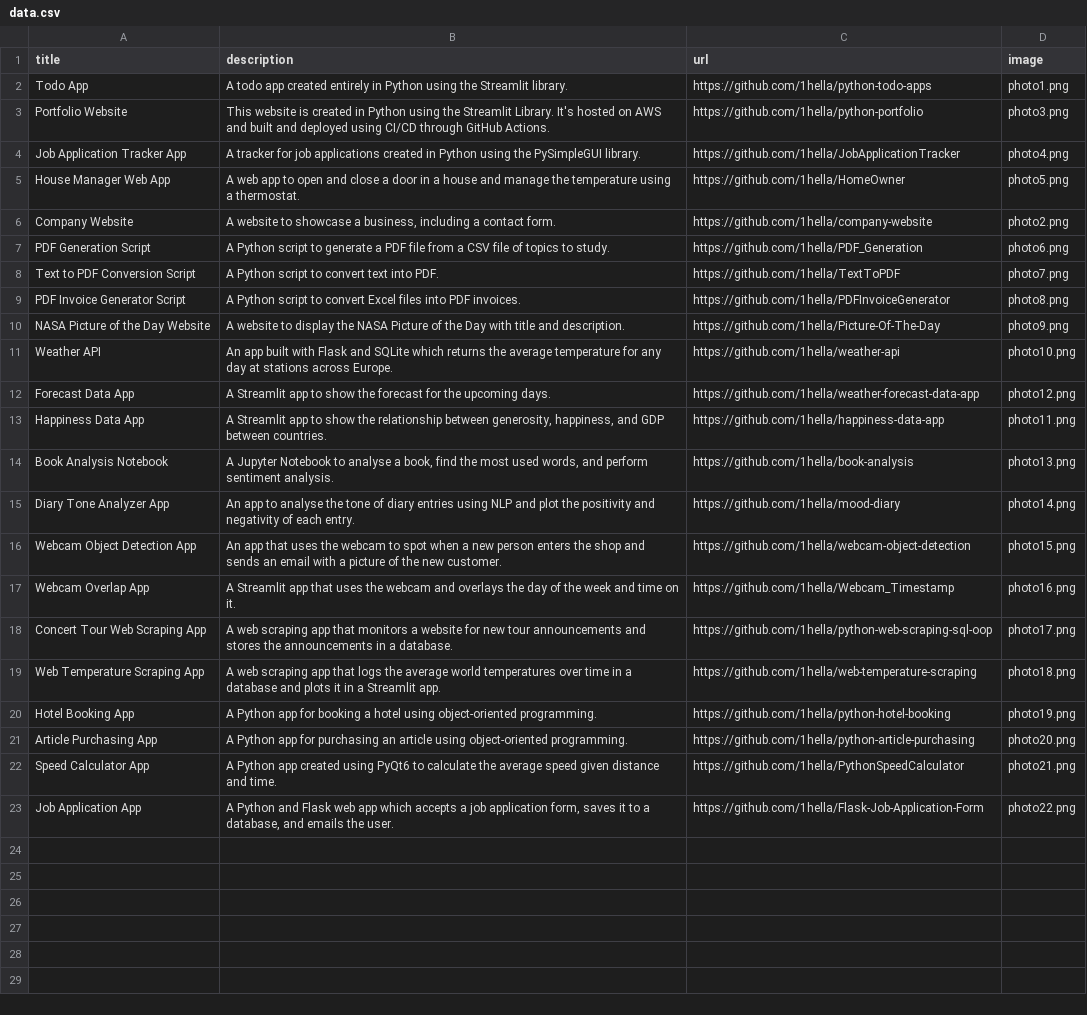
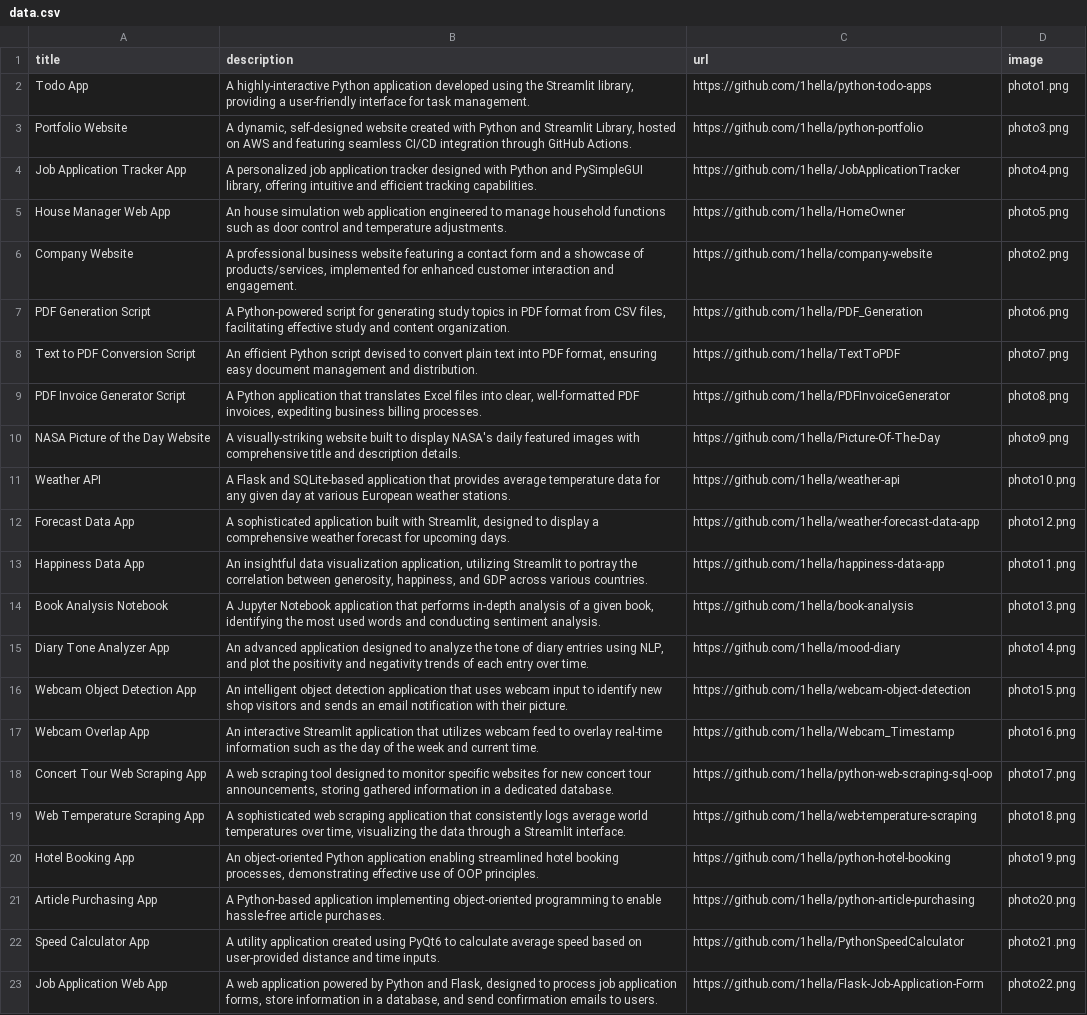
Before and after one commit to 1hella/python-portfolio, a CSV file: data/data.csv, drawn as a sheet; the diff names each change by its address in the sheet, - before the commit and + after, or states it on an @@ line.

Commit message:
rewritten project descriptions

```diff
--- a/data/data.csv
+++ b/data/data.csv
-B2 (description): A todo app created entirely in Python using the Streamlit library.
+B2 (description): A highly-interactive Python application developed using the Streamlit library, providing a user-friendly interface for task management.
-B3 (description): This website is created in Python using the Streamlit Library. It's hosted on AWS and built and deployed using CI/CD through GitHub…
+B3 (description): A dynamic, self-designed website created with Python and Streamlit Library, hosted on AWS and featuring seamless CI/CD integration through GitHub…
-B4 (description): A tracker for job applications created in Python using the PySimpleGUI library.
+B4 (description): A personalized job application tracker designed with Python and PySimpleGUI library, offering intuitive and efficient tracking capabilities.
-B5 (description): A web app to open and close a door in a house and manage the temperature using a thermostat.
+B5 (description): An house simulation web application engineered to manage household functions such as door control and temperature adjustments.
-B6 (description): A website to showcase a business, including a contact form.
+B6 (description): A professional business website featuring a contact form and a showcase of products/services, implemented for enhanced customer interaction and engagement.
-B7 (description): A Python script to generate a PDF file from a CSV file of topics to study.
+B7 (description): A Python-powered script for generating study topics in PDF format from CSV files, facilitating effective study and content organization.
-B8 (description): A Python script to convert text into PDF.
+B8 (description): An efficient Python script devised to convert plain text into PDF format, ensuring easy document management and distribution.
-B9 (description): A Python script to convert Excel files into PDF invoices.
+B9 (description): A Python application that translates Excel files into clear, well-formatted PDF invoices, expediting business billing processes.
-B10 (description): A website to display the NASA Picture of the Day with title and description.
+B10 (description): A visually-striking website built to display NASA's daily featured images with comprehensive title and description details.
-B11 (description): An app built with Flask and SQLite which returns the average temperature for any day at stations across Europe.
+B11 (description): A Flask and SQLite-based application that provides average temperature data for any given day at various European weather stations.
-B12 (description): A Streamlit app to show the forecast for the upcoming days.
+B12 (description): A sophisticated application built with Streamlit, designed to display a comprehensive weather forecast for upcoming days.
-B13 (description): A Streamlit app to show the relationship between generosity, happiness, and GDP between countries.
+B13 (description): An insightful data visualization application, utilizing Streamlit to portray the correlation between generosity, happiness, and GDP across various countries.
-B14 (description): …Jupyter Notebook to analyse a book, find the most used words, and perform sentiment analysis.
+B14 (description): …Jupyter Notebook application that performs in-depth analysis of a given book, identifying the most used words and conducting sentiment analysis.
-B15 (description): An app to analyse the tone of diary entries using NLP and plot the positivity and negativity of each entry.
+B15 (description): An advanced application designed to analyze the tone of diary entries using NLP, and plot the positivity and negativity trends of each entry over time.
-B16 (description): An app that uses the webcam to spot when a new person enters the shop and sends an email with a picture of the new customer.
+B16 (description): An intelligent object detection application that uses webcam input to identify new shop visitors and sends an email notification with their picture.
-B17 (description): A Streamlit app that uses the webcam and overlays the day of the week and time on it.
+B17 (description): An interactive Streamlit application that utilizes webcam feed to overlay real-time information such as the day of the week and current time.
-B18 (description): …web scraping app that monitors a website for new tour announcements and stores the announcements in a database.
+B18 (description): …web scraping tool designed to monitor specific websites for new concert tour announcements, storing gathered information in a dedicated database.
-B19 (description): A web scraping app that logs the average world temperatures over time in a database and plots it in a Streamlit app.
+B19 (description): A sophisticated web scraping application that consistently logs average world temperatures over time, visualizing the data through a Streamlit interface.
-B20 (description): A Python app for booking a hotel using object-oriented programming.
+B20 (description): An object-oriented Python application enabling streamlined hotel booking processes, demonstrating effective use of OOP principles.
-B21 (description): A Python app for purchasing an article using object-oriented programming.
+B21 (description): A Python-based application implementing object-oriented programming to enable hassle-free article purchases.
-B22 (description): A Python app created using PyQt6 to calculate the average speed given distance and time.
+B22 (description): A utility application created using PyQt6 to calculate average speed based on user-provided distance and time inputs.
-A23 (title): Job Application App
+A23 (title): Job Application Web App
-B23 (description): A Python and Flask web app which accepts a job application form, saves it to a database, and emails the user.
+B23 (description): A web application powered by Python and Flask, designed to process job application forms, store information in a database, and send confirmation emails to users.
```
